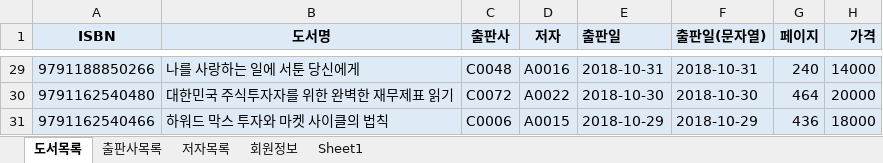
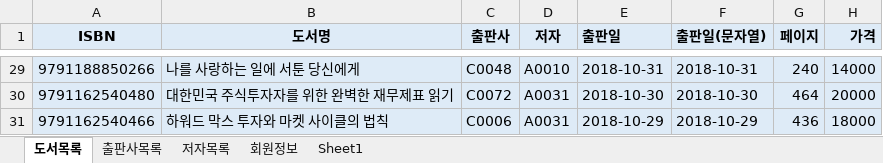
Before and after one commit to soyeon-noh/Biz_403_2021_04_DBMS, an Excel workbook: 도서대여 프로젝트/샘플-도서정보(2021-05-03).xlsx, sheet 도서목록, drawn as a sheet; only a part is shown, gaps mark what is left out; values as stored, in another font and other column widths than the file's, no borders; the diff covers the shown part only; the diff names each change by its address in the sheet, - before the commit and + after, or states it on an @@ line.

```diff
--- a/도서대여 프로젝트/샘플-도서정보(2021-05-03).xlsx (sheet 도서목록)
+++ b/도서대여 프로젝트/샘플-도서정보(2021-05-03).xlsx (sheet 도서목록)
-D29 (저자): A0016
+D29 (저자): A0010
-D30 (저자): A0022
+D30 (저자): A0031
-D31 (저자): A0015
+D31 (저자): A0031
```
Also changed, not shown: 27 edited cells elsewhere in this sheet, 3 other files.
